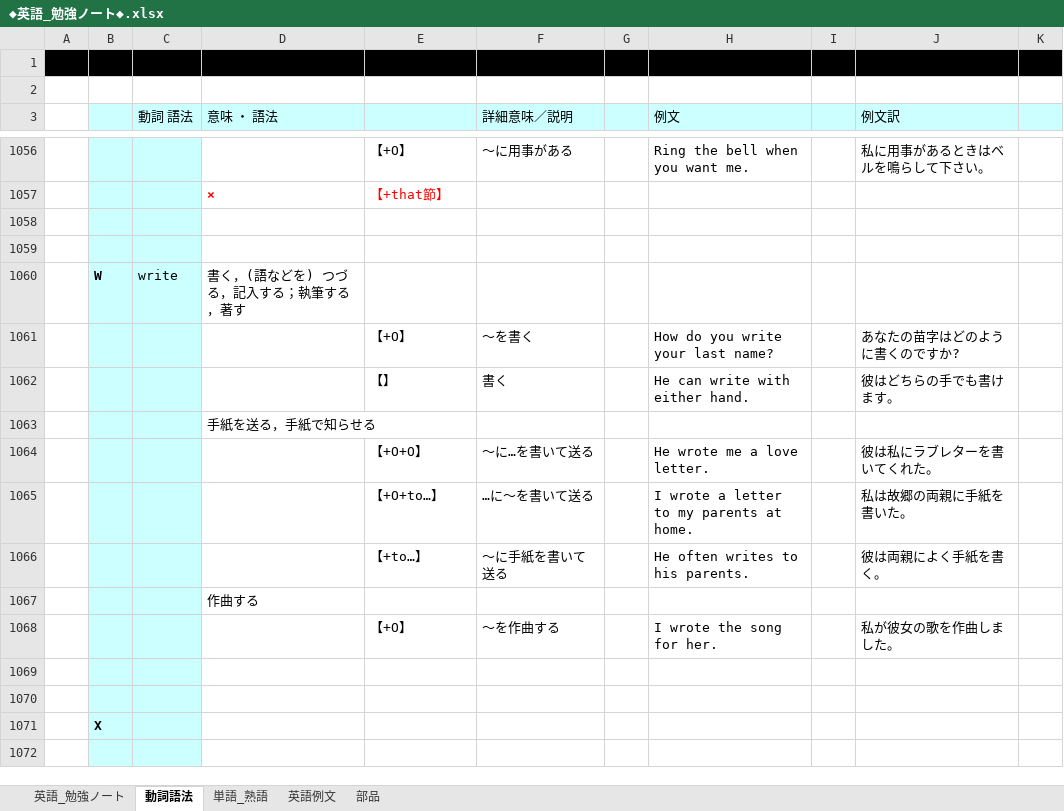
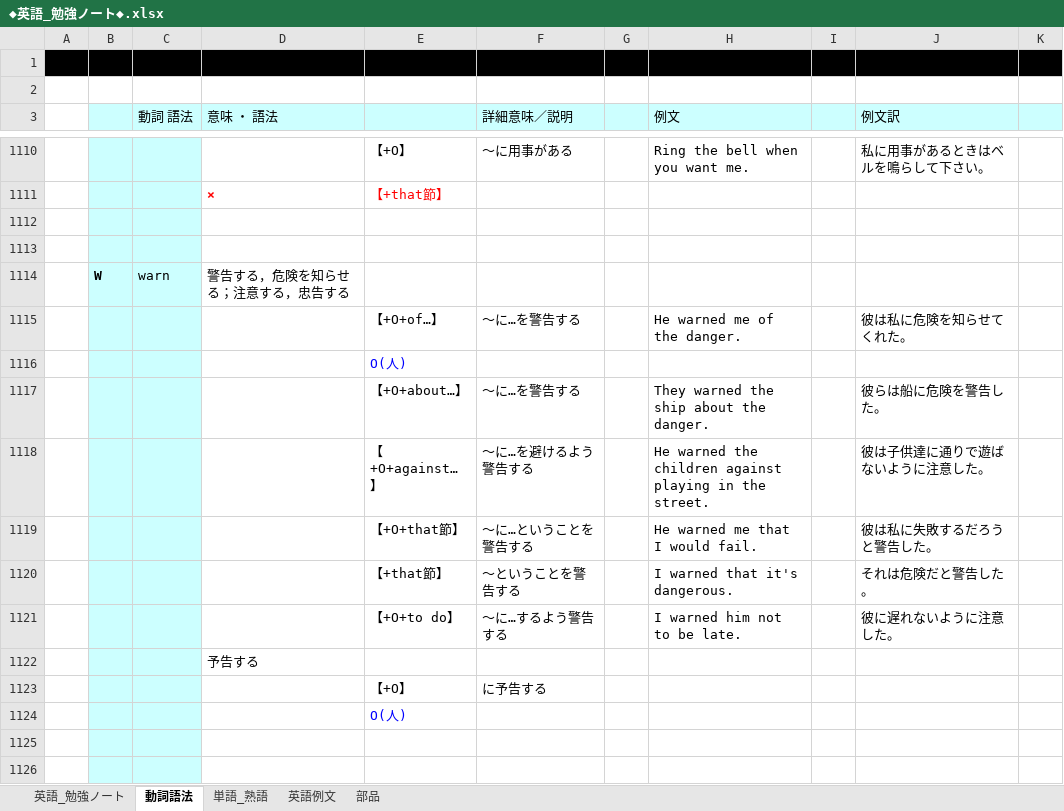
Before and after one commit to roshihie/English, an Excel workbook: ◆英語_勉強ノート◆.xlsx, sheet 動詞語法, drawn as a sheet; only a part is shown, gaps mark what is left out; the shorter side is filled out with more unchanged rows; values as stored, in another font and other column widths than the file's, no borders; the diff covers the shown part only; the diff names each change by its address in the sheet, - before the commit and + after, or states it on an @@ line.

```diff
--- a/◆英語_勉強ノート◆.xlsx (sheet 動詞語法)
+++ b/◆英語_勉強ノート◆.xlsx (sheet 動詞語法)
+row 1112: (empty)
+row 1113: (empty)
+row 1114:  | W | warn | 警告する，危険を知らせる；注意する，忠告する
+row 1115:  |  |  |  | 【+O+of…】 | ～に…を警告する |  | He warned me of the danger. |  | 彼は私に危険を知らせてくれた。
+row 1116:  |  |  |  | O(人)
+row 1117:  |  |  |  | 【+O+about…】 | ～に…を警告する |  | They warned the ship about the danger. |  | 彼らは船に危険を警告した。
+row 1118:  |  |  |  | 【+O+against…】 | ～に…を避けるよう警告する |  | He warned the children against playing in the street. |  | 彼は子供達に通りで遊ばないように注意した。
+row 1119:  |  |  |  | 【+O+that節】 | ～に…ということを警告する |  | He warned me that I would fail. |  | 彼は私に失敗するだろうと警告した。
+row 1120:  |  |  |  | 【+that節】 | ～ということを警告する |  | I warned that it's dangerous. |  | それは危険だと警告した。
+row 1121:  |  |  |  | 【+O+to do】 | ～に…するよう警告する |  | I warned him not to be late. |  | 彼に遅れないように注意した。
+row 1122:  |  |  | 予告する
+row 1123:  |  |  |  | 【+O】 | に予告する
+row 1124:  |  |  |  | O(人)
```
Also changed, not shown: 54 added rows and 1 edited cell elsewhere in this sheet, sheet 英語_勉強ノート, sheet 単語_熟語, sheet 部品, 4 other files.
